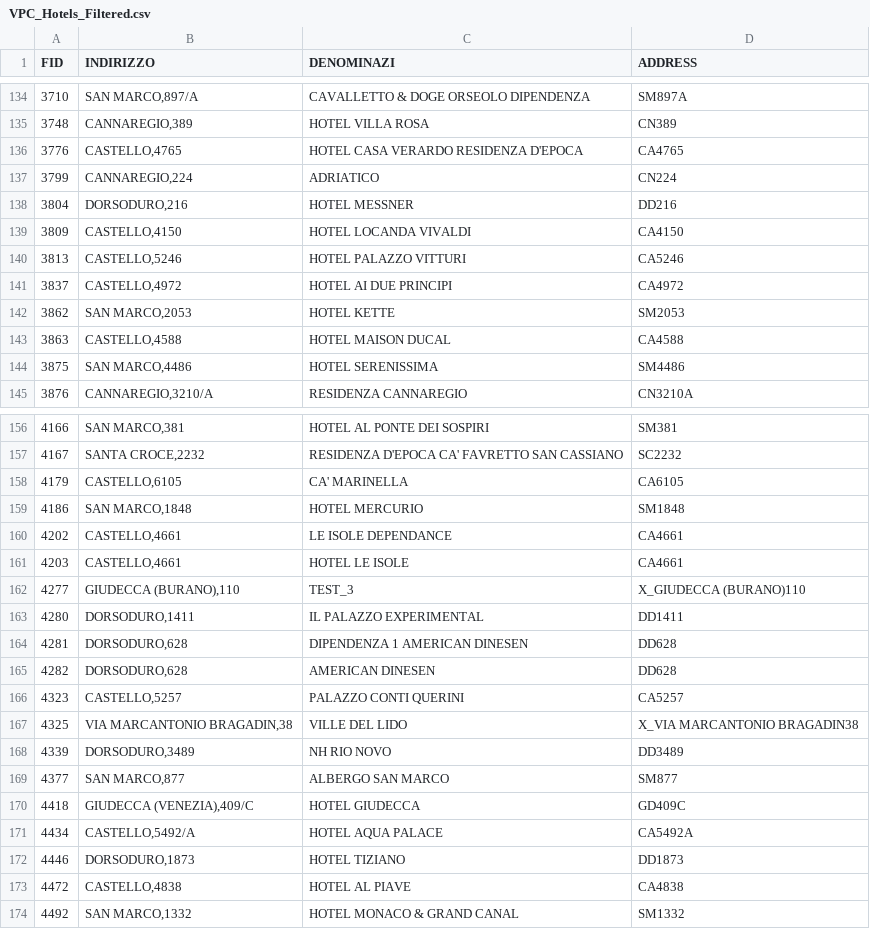
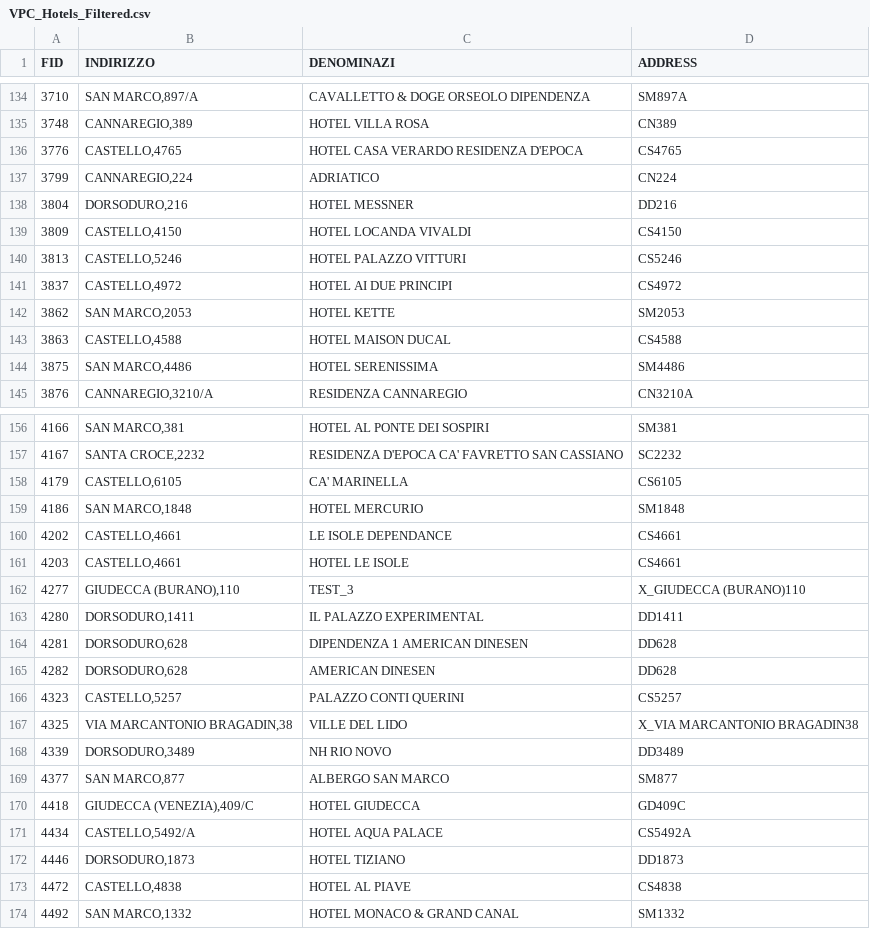
Before and after one commit to marcus-gafka/v25b_buildings, a CSV file: data/VPC_Hotels_Filtered.csv, drawn as a sheet; only a part is shown, gaps mark what is left out; the diff covers the shown part only.

```diff
--- a/data/VPC_Hotels_Filtered.csv
+++ b/data/VPC_Hotels_Filtered.csv
@@ -135,10 +135,10 @@ FID,INDIRIZZO,DENOMINAZI,ADDRESS
 3748,"CANNAREGIO,389",HOTEL VILLA ROSA,CN389
-3776,"CASTELLO,4765",HOTEL CASA VERARDO RESIDENZA D'EPOCA,CA4765
+3776,"CASTELLO,4765",HOTEL CASA VERARDO RESIDENZA D'EPOCA,CS4765
 3799,"CANNAREGIO,224",ADRIATICO,CN224
 3804,"DORSODURO,216",HOTEL MESSNER,DD216
-3809,"CASTELLO,4150",HOTEL LOCANDA VIVALDI,CA4150
-3813,"CASTELLO,5246",HOTEL PALAZZO VITTURI,CA5246
-3837,"CASTELLO,4972",HOTEL AI DUE PRINCIPI,CA4972
+3809,"CASTELLO,4150",HOTEL LOCANDA VIVALDI,CS4150
+3813,"CASTELLO,5246",HOTEL PALAZZO VITTURI,CS5246
+3837,"CASTELLO,4972",HOTEL AI DUE PRINCIPI,CS4972
 3862,"SAN MARCO,2053",HOTEL KETTE,SM2053
-3863,"CASTELLO,4588",HOTEL MAISON DUCAL,CA4588
+3863,"CASTELLO,4588",HOTEL MAISON DUCAL,CS4588
 3875,"SAN MARCO,4486",HOTEL SERENISSIMA,SM4486
@@ -157,6 +157,6 @@ FID,INDIRIZZO,DENOMINAZI,ADDRESS
 4167,"SANTA CROCE,2232",RESIDENZA D'EPOCA CA' FAVRETTO SAN CASSIANO,SC2232
-4179,"CASTELLO,6105",CA' MARINELLA,CA6105
+4179,"CASTELLO,6105",CA' MARINELLA,CS6105
 4186,"SAN MARCO,1848",HOTEL MERCURIO,SM1848
-4202,"CASTELLO,4661",LE ISOLE DEPENDANCE,CA4661
-4203,"CASTELLO,4661",HOTEL LE ISOLE,CA4661
+4202,"CASTELLO,4661",LE ISOLE DEPENDANCE,CS4661
+4203,"CASTELLO,4661",HOTEL LE ISOLE,CS4661
 4277,"GIUDECCA (BURANO),110",TEST_3,X_GIUDECCA (BURANO)110
@@ -165,3 +165,3 @@ FID,INDIRIZZO,DENOMINAZI,ADDRESS
 4282,"DORSODURO,628",AMERICAN DINESEN,DD628
-4323,"CASTELLO,5257",PALAZZO CONTI QUERINI,CA5257
+4323,"CASTELLO,5257",PALAZZO CONTI QUERINI,CS5257
 4325,"VIA MARCANTONIO BRAGADIN,38",VILLE DEL LIDO,X_VIA MARCANTONIO BRAGADIN38
@@ -170,5 +170,5 @@ FID,INDIRIZZO,DENOMINAZI,ADDRESS
 4418,"GIUDECCA (VENEZIA),409/C",HOTEL GIUDECCA,GD409C
-4434,"CASTELLO,5492/A",HOTEL AQUA PALACE,CA5492A
+4434,"CASTELLO,5492/A",HOTEL AQUA PALACE,CS5492A
 4446,"DORSODURO,1873",HOTEL TIZIANO,DD1873
-4472,"CASTELLO,4838",HOTEL AL PIAVE,CA4838
+4472,"CASTELLO,4838",HOTEL AL PIAVE,CS4838
 4492,"SAN MARCO,1332",HOTEL MONACO & GRAND CANAL,SM1332
```
Also changed, not shown: 25 edited cells elsewhere in this file, data/LinReg_Models.csv, data/VPC_Hotels_Extra_Filtered.csv, 11 other files.
